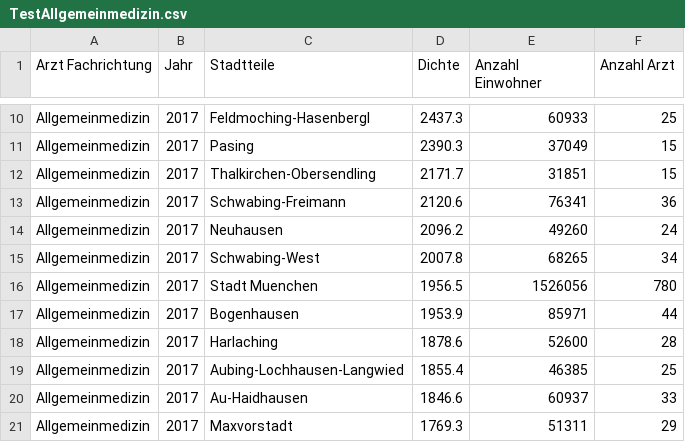
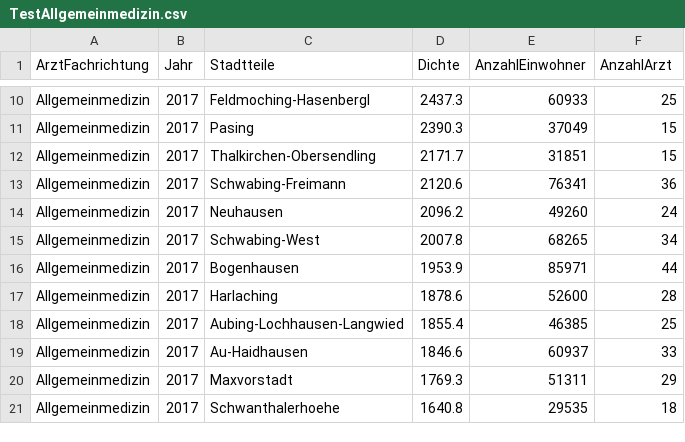
Before and after one commit to 1626119/data, a CSV file: TestAllgemeinmedizin.csv, drawn as a sheet; only a part is shown, gaps mark what is left out; the shorter side is filled out with more unchanged rows; the diff names each change by its address in the sheet, - before the commit and + after, or states it on an @@ line.

Commit message:
Update TestAllgemeinmedizin.csv

```diff
--- a/TestAllgemeinmedizin.csv
+++ b/TestAllgemeinmedizin.csv
-A1: Arzt Fachrichtung
+A1: ArztFachrichtung
-E1: Anzahl Einwohner
+E1: AnzahlEinwohner
-F1: Anzahl Arzt
+F1: AnzahlArzt
-row 16: Allgemeinmedizin | 2017 | Stadt Muenchen | 1956.5 | 1526056 | 780
```
